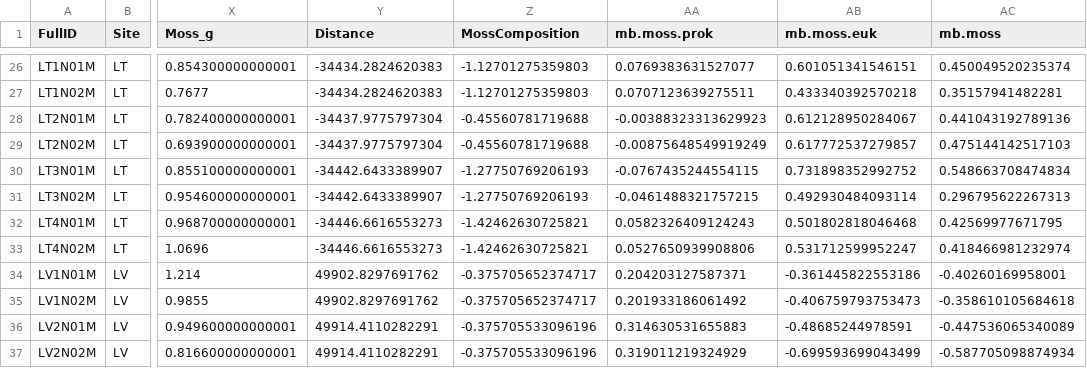
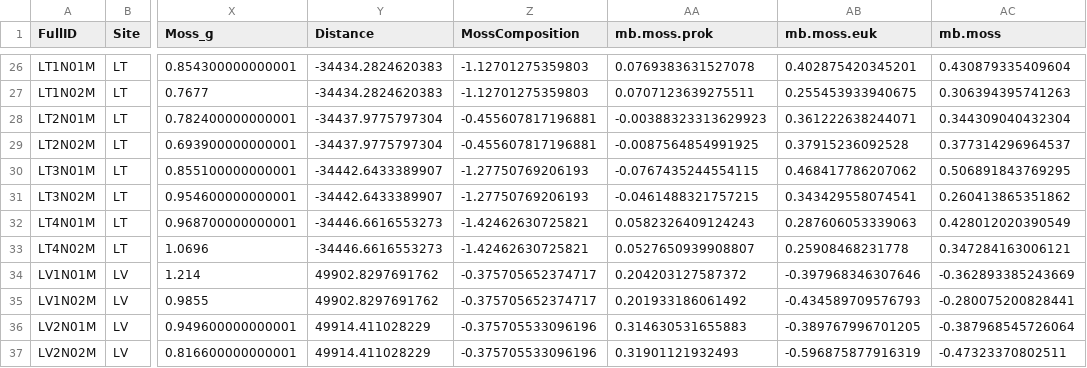
Before and after one commit to bathyscapher/peatland-microbes, a CSV file: csv/Mosses_Metadata_unscaled.csv, drawn as a sheet; only a part is shown, gaps mark what is left out; the diff covers the shown part only; the diff names each change by its address in the sheet, - before the commit and + after, or states it on an @@ line.

```diff
--- a/csv/Mosses_Metadata_unscaled.csv
+++ b/csv/Mosses_Metadata_unscaled.csv
-AA26 (mb.moss.prok): 0.0769383631527077
+AA26 (mb.moss.prok): 0.0769383631527078
-AB26 (mb.moss.euk): 0.601051341546151
+AB26 (mb.moss.euk): 0.402875420345201
-AC26 (mb.moss): 0.450049520235374
+AC26 (mb.moss): 0.430879335409604
-AB27 (mb.moss.euk): 0.433340392570218
+AB27 (mb.moss.euk): 0.255453933940675
-AC27 (mb.moss): 0.35157941482281
+AC27 (mb.moss): 0.306394395741263
-Z28:Z29 (MossComposition): -0.45560781719688
+Z28:Z29 (MossComposition): -0.455607817196881
-AB28 (mb.moss.euk): 0.612128950284067
+AB28 (mb.moss.euk): 0.361222638244071
-AC28 (mb.moss): 0.441043192789136
+AC28 (mb.moss): 0.344309040432304
-AA29 (mb.moss.prok): -0.00875648549919249
+AA29 (mb.moss.prok): -0.0087564854991925
-AB29 (mb.moss.euk): 0.617772537279857
+AB29 (mb.moss.euk): 0.37915236092528
-AC29 (mb.moss): 0.475144142517103
+AC29 (mb.moss): 0.377314296964537
-AB30 (mb.moss.euk): 0.731898352992752
+AB30 (mb.moss.euk): 0.468417786207062
-AC30 (mb.moss): 0.548663708474834
+AC30 (mb.moss): 0.506891843769295
-AB31 (mb.moss.euk): 0.492930484093114
+AB31 (mb.moss.euk): 0.343429558074541
-AC31 (mb.moss): 0.296795622267313
+AC31 (mb.moss): 0.260413865351862
-AB32 (mb.moss.euk): 0.501802818046468
+AB32 (mb.moss.euk): 0.287606053339063
-AC32 (mb.moss): 0.42569977671795
+AC32 (mb.moss): 0.428012020390549
-AA33 (mb.moss.prok): 0.0527650939908806
+AA33 (mb.moss.prok): 0.0527650939908807
-AB33 (mb.moss.euk): 0.531712599952247
+AB33 (mb.moss.euk): 0.25908468231778
-AC33 (mb.moss): 0.418466981232974
+AC33 (mb.moss): 0.347284163006121
-AA34 (mb.moss.prok): 0.204203127587371
+AA34 (mb.moss.prok): 0.204203127587372
-AB34 (mb.moss.euk): -0.361445822553186
+AB34 (mb.moss.euk): -0.397968346307646
-AC34 (mb.moss): -0.40260169958001
+AC34 (mb.moss): -0.362893385243669
-AB35 (mb.moss.euk): -0.406759793753473
+AB35 (mb.moss.euk): -0.434589709576793
-AC35 (mb.moss): -0.358610105684618
+AC35 (mb.moss): -0.280075200828441
-Y36:Y37 (Distance): 49914.4110282291
+Y36:Y37 (Distance): 49914.411028229
-AB36 (mb.moss.euk): -0.48685244978591
+AB36 (mb.moss.euk): -0.389767996701205
-AC36 (mb.moss): -0.447536065340089
+AC36 (mb.moss): -0.387968545726064
-AA37 (mb.moss.prok): 0.319011219324929
+AA37 (mb.moss.prok): 0.31901121932493
-AB37 (mb.moss.euk): -0.699593699043499
+AB37 (mb.moss.euk): -0.596875877916319
-AC37 (mb.moss): -0.587705098874934
+AC37 (mb.moss): -0.47323370802511
```
Also changed, not shown: 80 edited cells elsewhere in this file, csv/Mosses_Metadata_scaled.csv, 15 other files.
